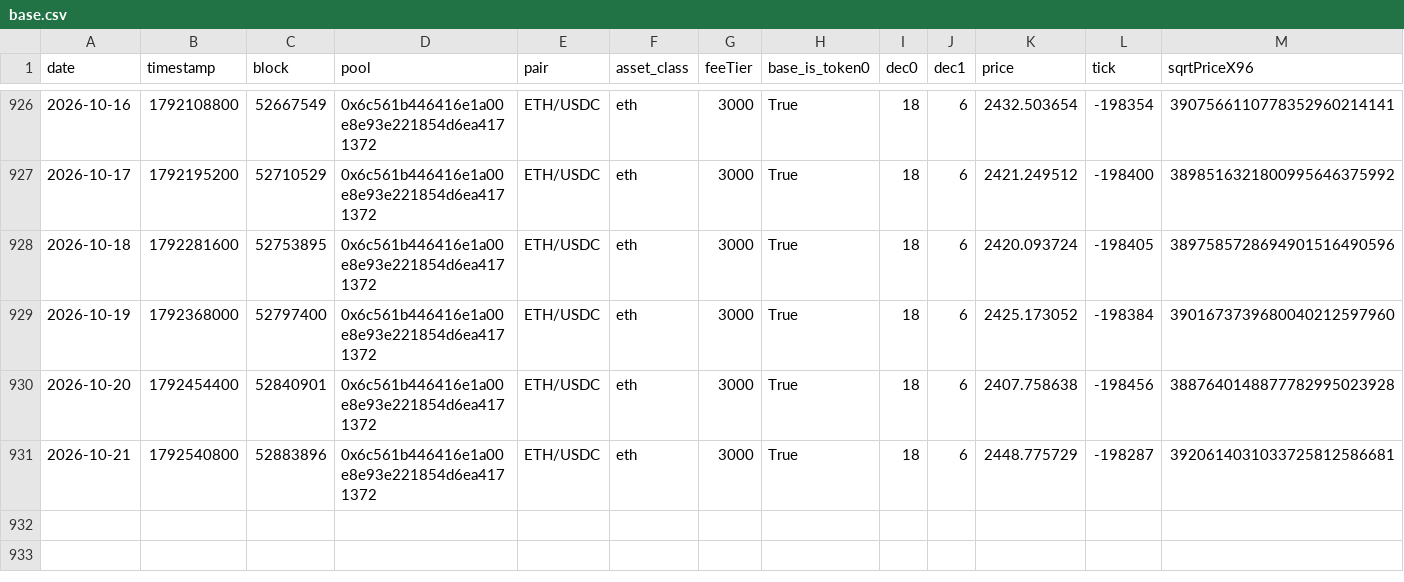
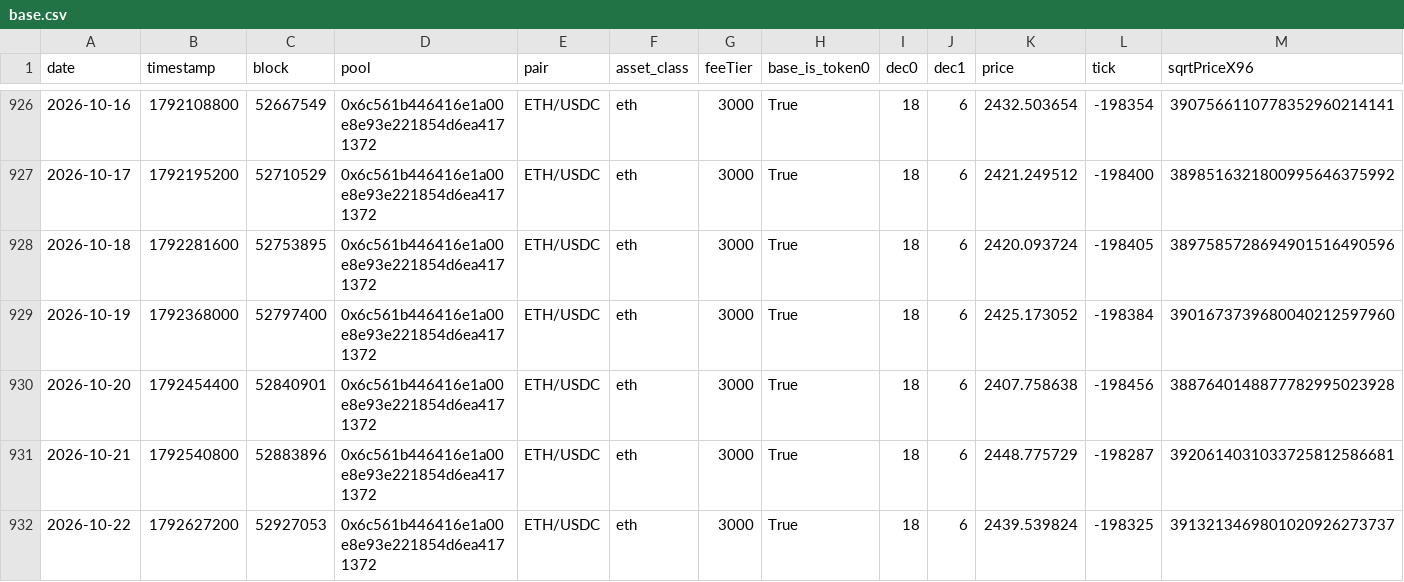
Before and after one commit to MFlab-inc/uniswap-v3-monitor, a CSV file: data/base.csv, drawn as a sheet; only a part is shown, gaps mark what is left out; rows hold the shown columns only; the diff names each change by its address in the sheet, - before the commit and + after, or states it on an @@ line.

```diff
--- a/data/base.csv
+++ b/data/base.csv
+row 932: 2026-10-22 | 1792627200 | 52927053 | 0x6c561b446416e1a00e8e93e221854d6ea4171372 | ETH/USDC | eth | 3000 | True | 18 | 6 | 2439.539824 | -198325 | 3913213469801020926273737
```
Also changed, not shown: data/arbitrum.csv, data/bsc.csv, 3 other files.
